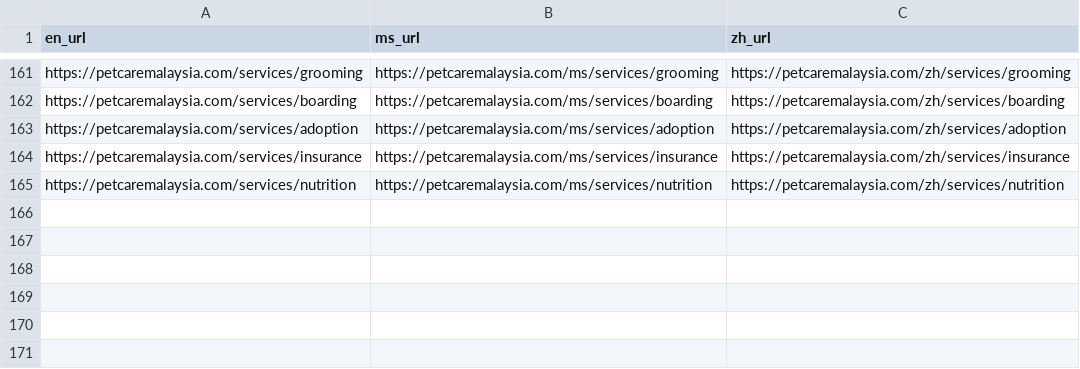
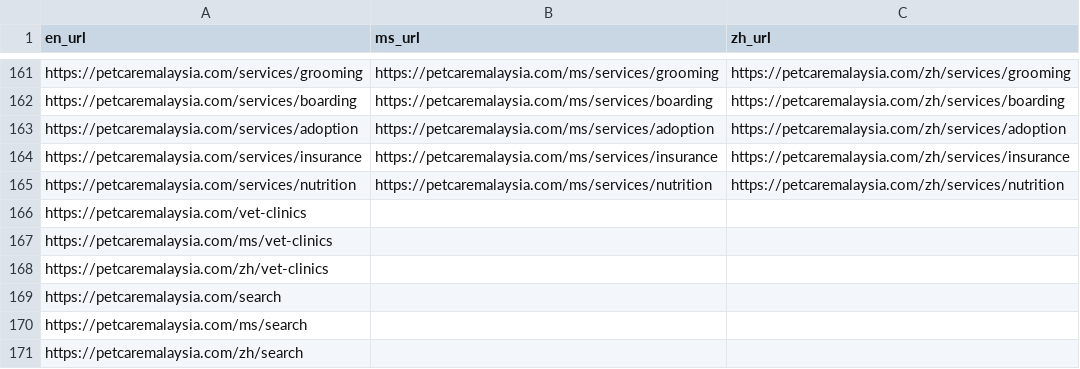
Before and after one commit to LuxeLegacy/petcaremalaysia, a CSV file: public/all-urls.csv, drawn as a sheet; only a part is shown, gaps mark what is left out; the diff names each change by its address in the sheet, - before the commit and + after, or states it on an @@ line.

```diff
--- a/public/all-urls.csv
+++ b/public/all-urls.csv
+row 166: https://petcaremalaysia.com/vet-clinics
+row 167: https://petcaremalaysia.com/ms/vet-clinics
+row 168: https://petcaremalaysia.com/zh/vet-clinics
+row 169: https://petcaremalaysia.com/search
+row 170: https://petcaremalaysia.com/ms/search
+row 171: https://petcaremalaysia.com/zh/search
```
Also changed, not shown: public/sitemap-urls.csv, 3 other files.
